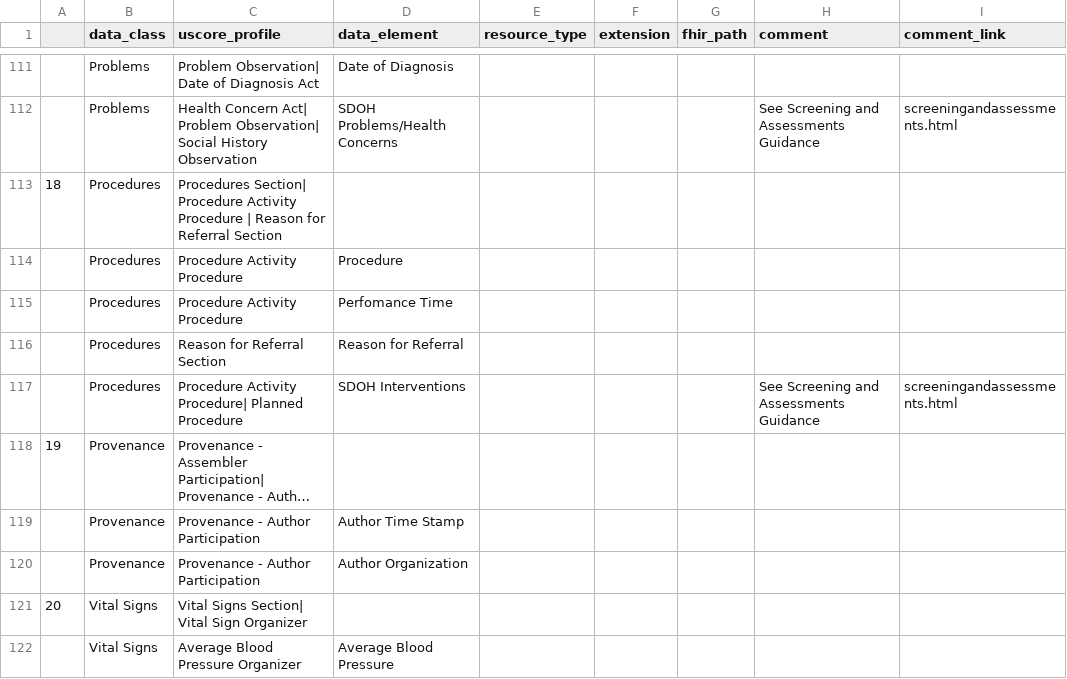
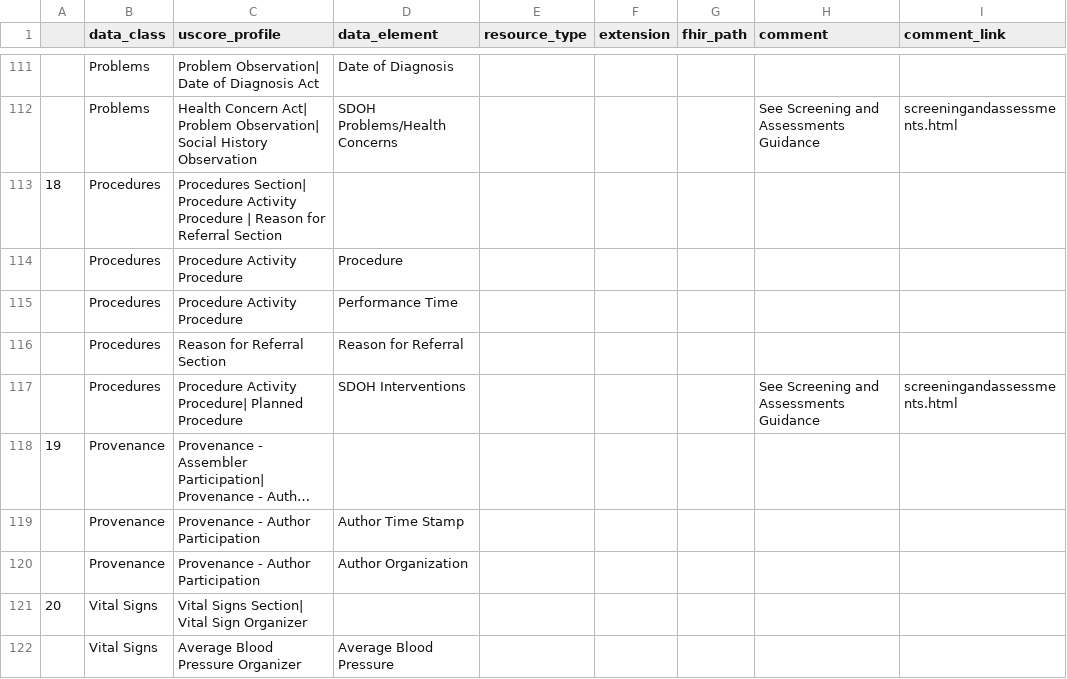
Before and after one commit to HL7/CDA-ccda, a CSV file: input/data/uscdi-table.csv, drawn as a sheet; only a part is shown, gaps mark what is left out; long unchanged cells end in ….

Commit message:
typo

```diff
--- a/input/data/uscdi-table.csv
+++ b/input/data/uscdi-table.csv
@@ -114,3 +114,3 @@
 ,Procedures,Procedure Activity Procedure,Procedure,,,,,
-,Procedures,Procedure Activity Procedure,Perfomance Time,,,,,
+,Procedures,Procedure Activity Procedure,Performance Time,,,,,
 ,Procedures,Reason for Referral Section,Reason for Referral,,,,,
```
